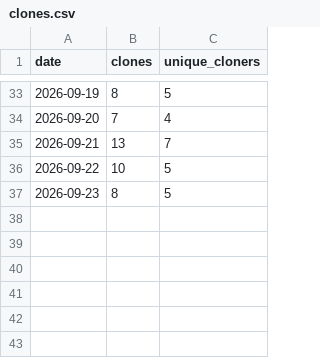
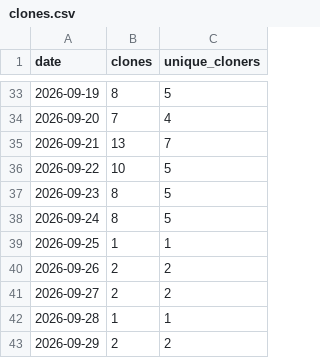
Before and after one commit to malaysherasia-ai/final-third, a CSV file: metrics/clones.csv, drawn as a sheet; only a part is shown, gaps mark what is left out.

```diff
--- a/metrics/clones.csv
+++ b/metrics/clones.csv
@@ -37 +37,7 @@ date,clones,unique_cloners
 2026-09-23,8,5
+2026-09-24,8,5
+2026-09-25,1,1
+2026-09-26,2,2
+2026-09-27,2,2
+2026-09-28,1,1
+2026-09-29,2,2
```
Also changed, not shown: metrics/views.csv, 1 other file.
